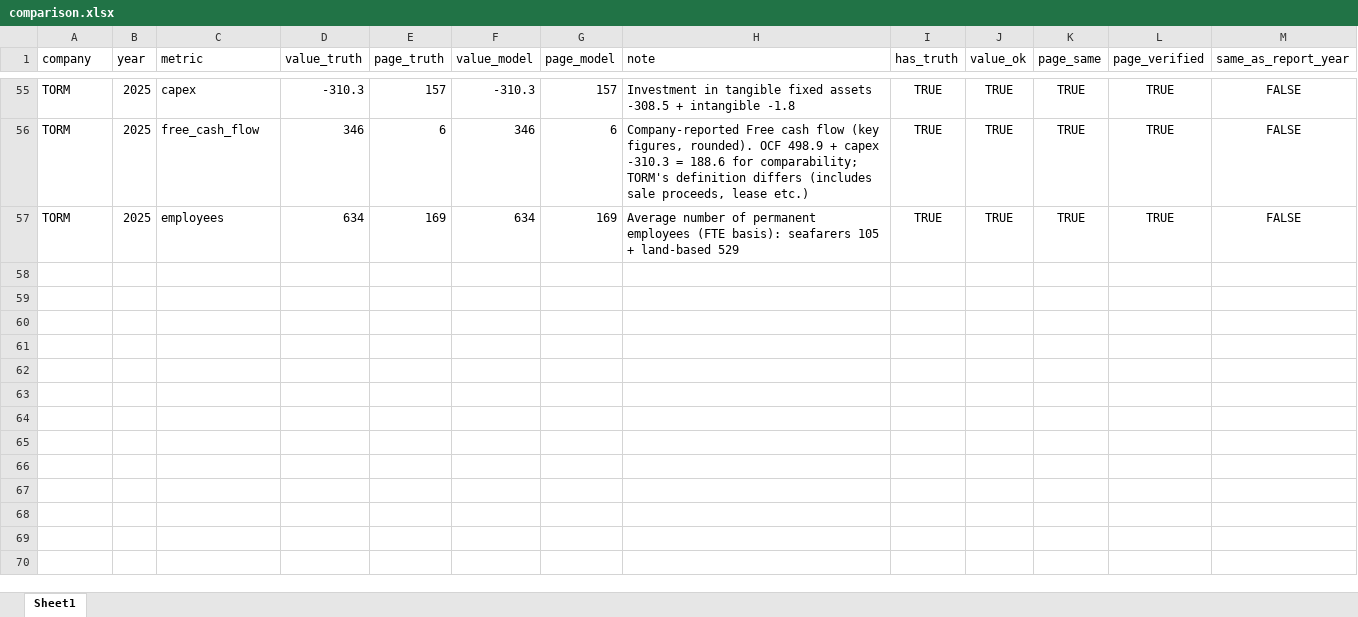
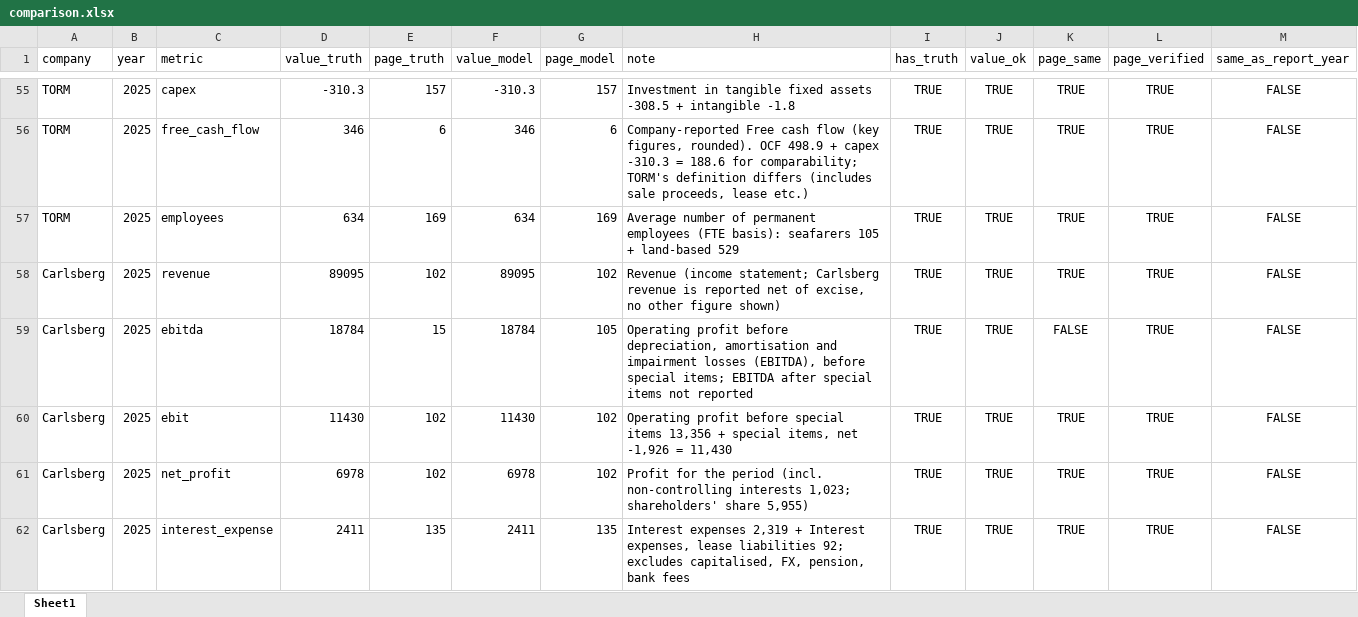
Before and after one commit to tianjiaowei0423-commits/annual-report-analyzer, an Excel workbook: output/comparison.xlsx, sheet Sheet1, drawn as a sheet; only a part is shown, gaps mark what is left out; values as stored, in another font and other column widths than the file's, no borders; the diff covers the shown part only; the diff names each change by its address in the sheet, - before the commit and + after, or states it on an @@ line.

Commit message:
Heineken blind test: 16/22 blind, 22/22 after beverage rules and page fixes; Carlsberg still 22/22

```diff
--- a/output/comparison.xlsx (sheet Sheet1)
+++ b/output/comparison.xlsx (sheet Sheet1)
+row 58: Carlsberg | 2025 | revenue | 89095 | 102 | 89095 | 102 | Revenue (income statement; Carlsberg revenue is reported net of excise, no other figure shown) | TRUE | TRUE | TRUE | TRUE | FALSE
+row 59: Carlsberg | 2025 | ebitda | 18784 | 15 | 18784 | 105 | Operating profit before depreciation, amortisation and impairment losses (EBITDA), before special items; EBITDA after special items not reported | TRUE | TRUE | FALSE | TRUE | FALSE
+row 60: Carlsberg | 2025 | ebit | 11430 | 102 | 11430 | 102 | Operating profit before special items 13,356 + special items, net -1,926 = 11,430 | TRUE | TRUE | TRUE | TRUE | FALSE
+row 61: Carlsberg | 2025 | net_profit | 6978 | 102 | 6978 | 102 | Profit for the period (incl. non-controlling interests 1,023; shareholders' share 5,955) | TRUE | TRUE | TRUE | TRUE | FALSE
+row 62: Carlsberg | 2025 | interest_expense | 2411 | 135 | 2411 | 135 | Interest expenses 2,319 + Interest expenses, lease liabilities 92; excludes capitalised, FX, pension, bank fees | TRUE | TRUE | TRUE | TRUE | FALSE
```
Also changed, not shown: 39 added rows elsewhere in this sheet, data/ground_truth.xlsx, 4 other files.
